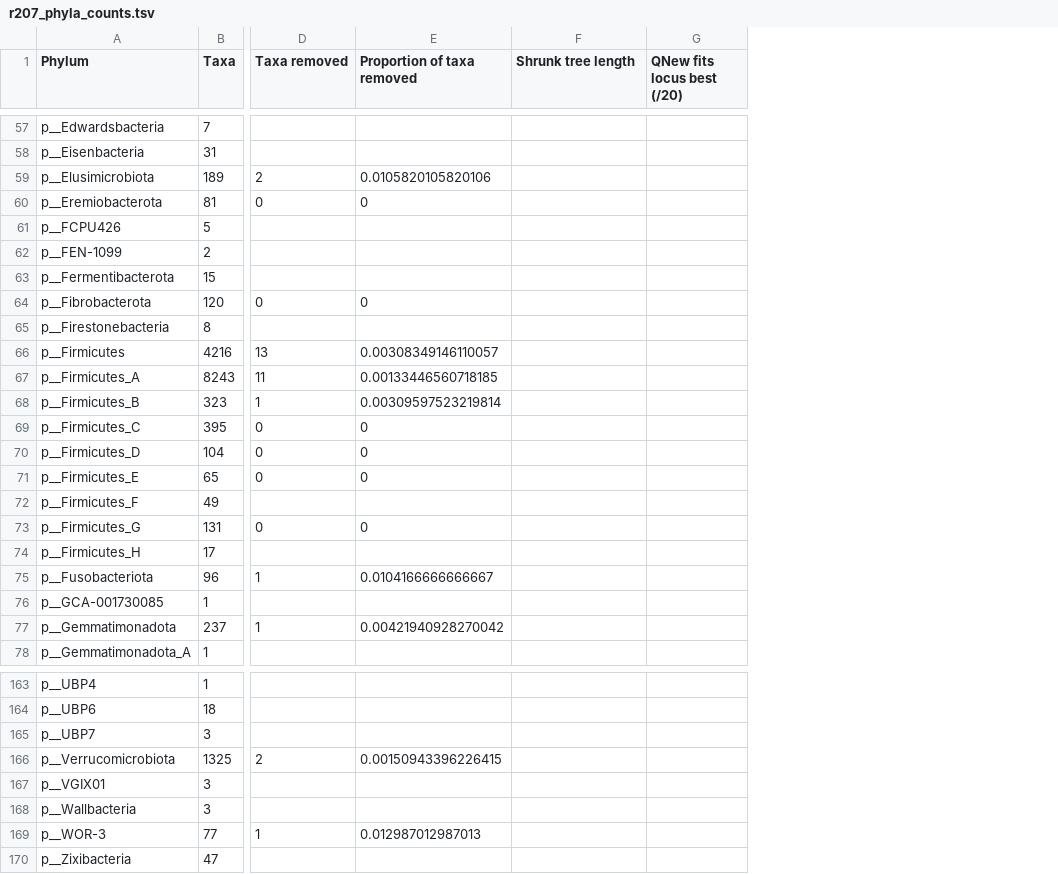
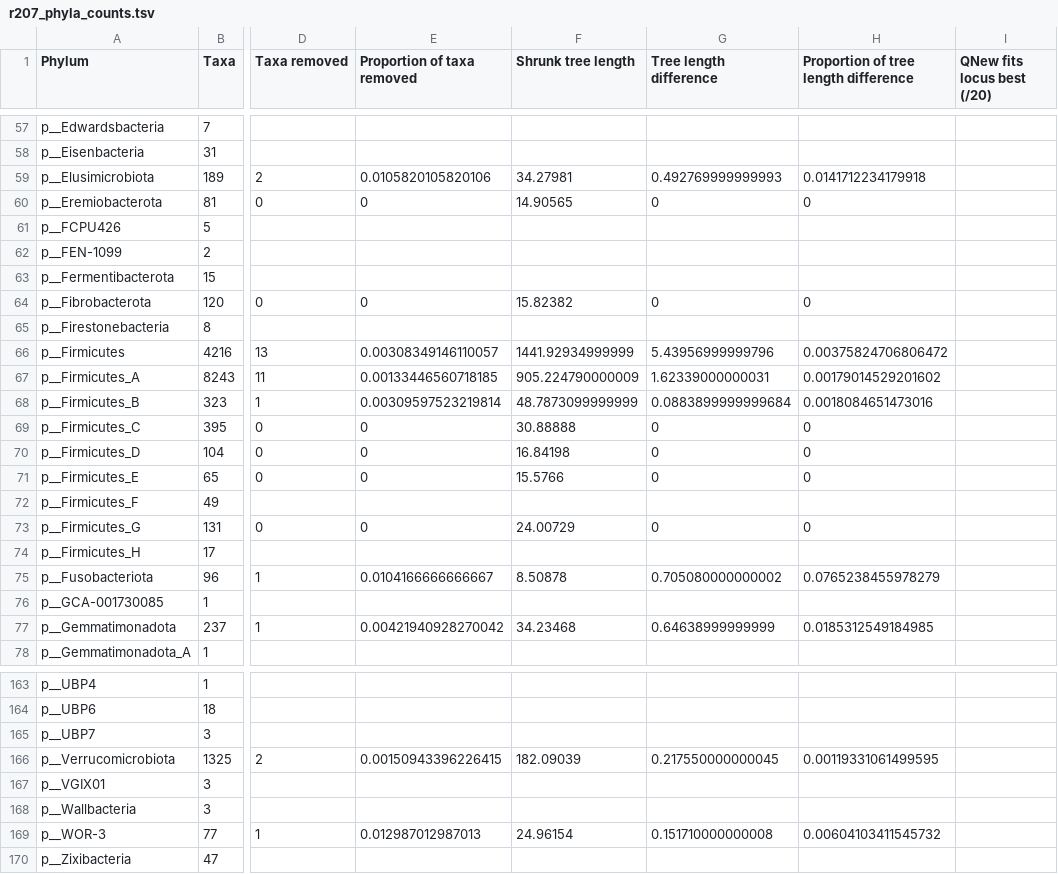
Before and after one commit to fredjaya/gtdb_trees, a TSV file: 2306_phyla/taxa/r207_phyla_counts.tsv, drawn as a sheet; only a part is shown, gaps mark what is left out; the diff covers the shown part only; the diff names each change by its address in the sheet, - before the commit and + after, or states it on an @@ line.

Commit message:
add treeshrunk branch lengths

```diff
--- a/2306_phyla/taxa/r207_phyla_counts.tsv
+++ b/2306_phyla/taxa/r207_phyla_counts.tsv
+column G (Tree length difference), rows 59-77: 0.492769999999993 | 0 |  |  |  | 0 |  | 5.43956999999796 | 1.62339000000031 | 0.0883899999999684 | 0 | 0 | 0 |  | 0 |  | 0.705080000000002 |  | 0.64638999999999; rows 166-169: 0.217550000000045 |  |  | 0.151710000000008
+column H, row 1: Proportion of tree length difference; rows 59-77: 0.0141712234179918 | 0 |  |  |  | 0 |  | 0.00375824706806472 | 0.00179014529201602 | 0.0018084651473016 | 0 | 0 | 0 |  | 0 |  | 0.0765238455978279 |  | 0.0185312549184985; rows 166-169: 0.00119331061499595 |  |  | 0.00604103411545732
-F59 (Shrunk tree length): (empty)
+F59 (Shrunk tree length): 34.27981
-F60 (Shrunk tree length): (empty)
+F60 (Shrunk tree length): 14.90565
-F64 (Shrunk tree length): (empty)
+F64 (Shrunk tree length): 15.82382
-F66 (Shrunk tree length): (empty)
+F66 (Shrunk tree length): 1441.92934999999
-F67 (Shrunk tree length): (empty)
+F67 (Shrunk tree length): 905.224790000009
-F68 (Shrunk tree length): (empty)
+F68 (Shrunk tree length): 48.7873099999999
-F69 (Shrunk tree length): (empty)
+F69 (Shrunk tree length): 30.88888
-F70 (Shrunk tree length): (empty)
+F70 (Shrunk tree length): 16.84198
-F71 (Shrunk tree length): (empty)
+F71 (Shrunk tree length): 15.5766
-F73 (Shrunk tree length): (empty)
+F73 (Shrunk tree length): 24.00729
-F75 (Shrunk tree length): (empty)
+F75 (Shrunk tree length): 8.50878
-F77 (Shrunk tree length): (empty)
+F77 (Shrunk tree length): 34.23468
-F166 (Shrunk tree length): (empty)
+F166 (Shrunk tree length): 182.09039
-F169 (Shrunk tree length): (empty)
+F169 (Shrunk tree length): 24.96154
```
Also changed, not shown: 31 edited cells elsewhere in this file, 1 other file.
